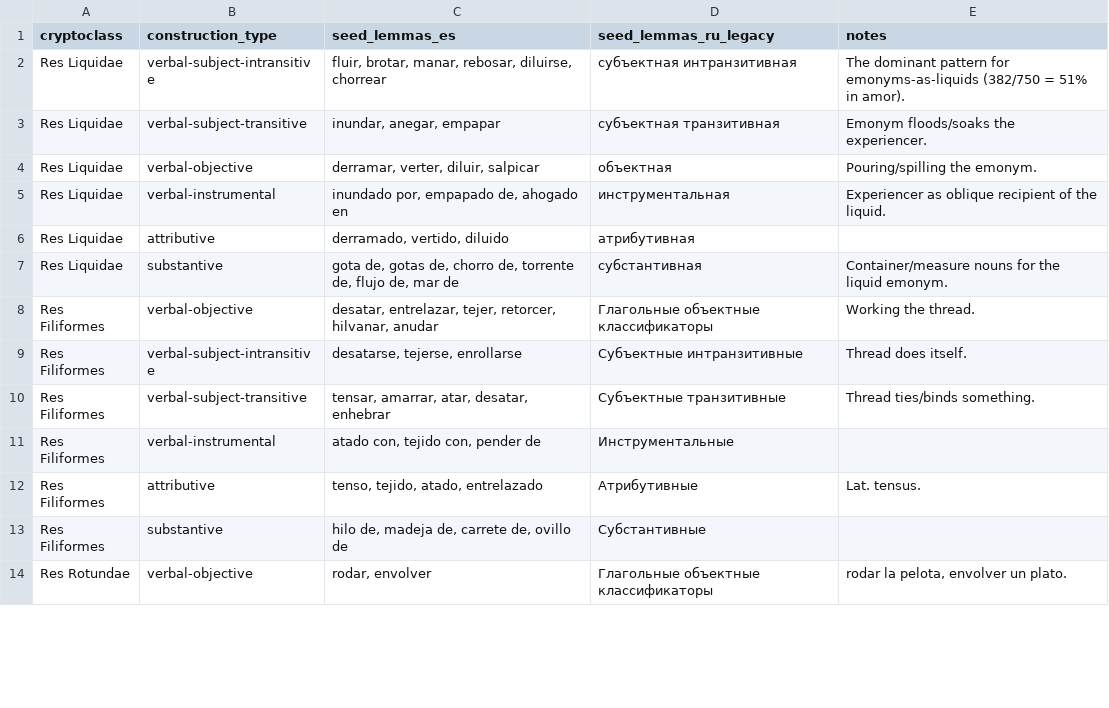
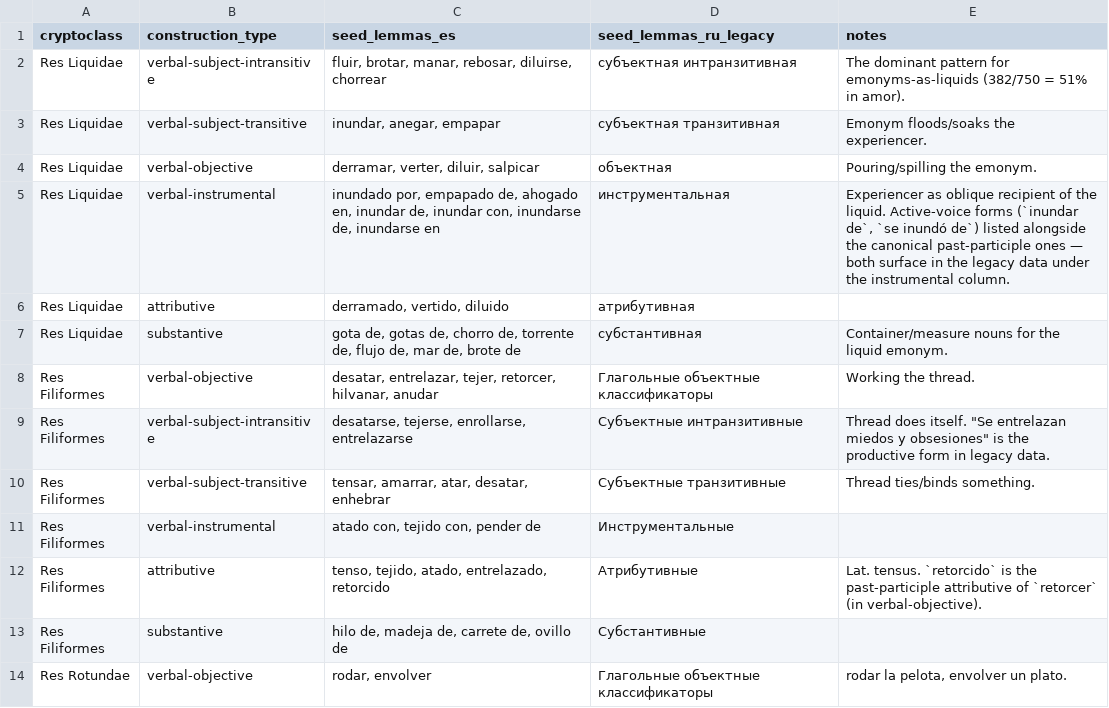
Before and after one commit to nlobach/crypto-classes, a TSV file: data/classifiers.tsv, drawn as a sheet; only a part is shown; the diff covers the shown part only.

```diff
--- a/data/classifiers.tsv
+++ b/data/classifiers.tsv
@@ -4,10 +4,10 @@ Res Liquidae	verbal-subject-transitive	inundar, anegar, empapar	субъектн
 Res Liquidae	verbal-objective	derramar, verter, diluir, salpicar	объектная	Pouring/spilling the emonym.
-Res Liquidae	verbal-instrumental	inundado por, empapado de, ahogado en	инструментальная	Experiencer as oblique recipient of the liquid.
+Res Liquidae	verbal-instrumental	inundado por, empapado de, ahogado en, inundar de, inundar con, inundarse de, inundarse en	инструментальная	Experiencer as oblique recipient of the liquid. Active-voice forms (`inundar de`, `se inundó de`) listed alongside the canonical past-participle ones — both surface in the legacy data under the instrumental column.
 Res Liquidae	attributive	derramado, vertido, diluido	атрибутивная	
-Res Liquidae	substantive	gota de, gotas de, chorro de, torrente de, flujo de, mar de	субстантивная	Container/measure nouns for the liquid emonym.
+Res Liquidae	substantive	gota de, gotas de, chorro de, torrente de, flujo de, mar de, brote de	субстантивная	Container/measure nouns for the liquid emonym.
 Res Filiformes	verbal-objective	desatar, entrelazar, tejer, retorcer, hilvanar, anudar	Глагольные объектные классификаторы	Working the thread.
-Res Filiformes	verbal-subject-intransitive	desatarse, tejerse, enrollarse	Субъектные интранзитивные	Thread does itself.
+Res Filiformes	verbal-subject-intransitive	desatarse, tejerse, enrollarse, entrelazarse	Субъектные интранзитивные	Thread does itself. "Se entrelazan miedos y obsesiones" is the productive form in legacy data.
 Res Filiformes	verbal-subject-transitive	tensar, amarrar, atar, desatar, enhebrar	Субъектные транзитивные	Thread ties/binds something.
 Res Filiformes	verbal-instrumental	atado con, tejido con, pender de	Инструментальные	
-Res Filiformes	attributive	tenso, tejido, atado, entrelazado	Атрибутивные	Lat. tensus.
+Res Filiformes	attributive	tenso, tejido, atado, entrelazado, retorcido	Атрибутивные	Lat. tensus. `retorcido` is the past-participle attributive of `retorcer` (in verbal-objective).
 Res Filiformes	substantive	hilo de, madeja de, carrete de, ovillo de	Субстантивные	
```
Also changed, not shown: 16 edited cells elsewhere in this file, 3 other files.
